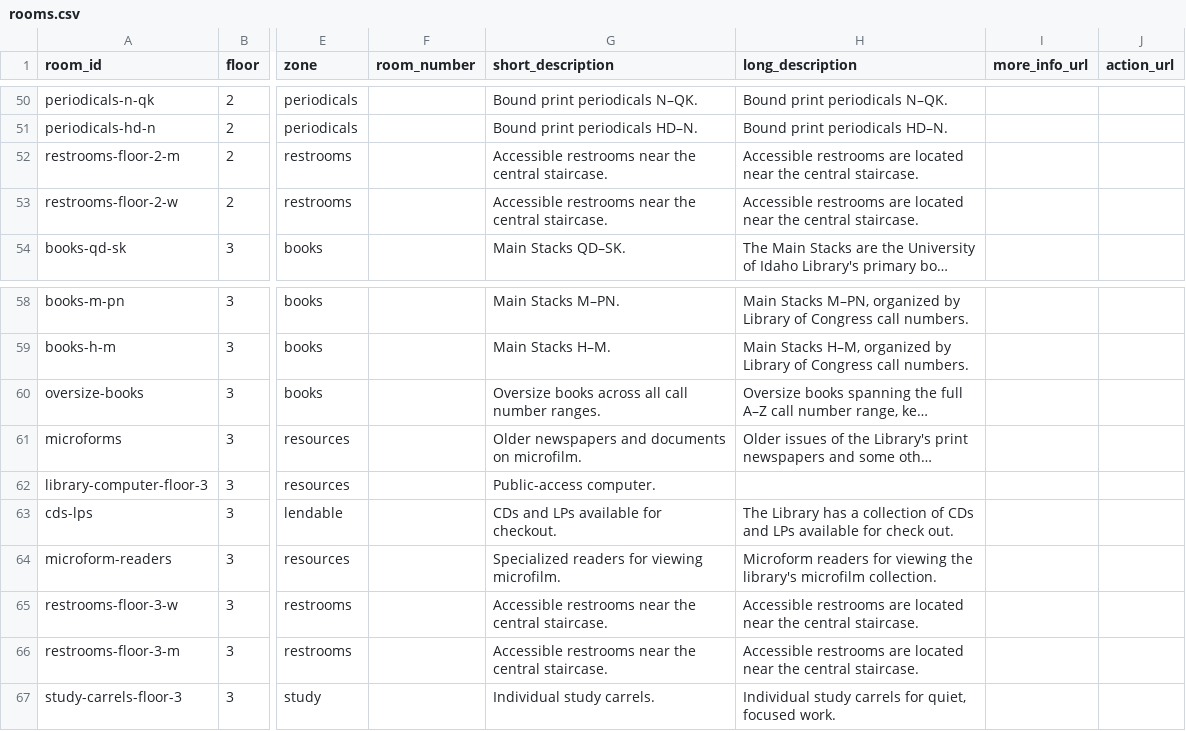
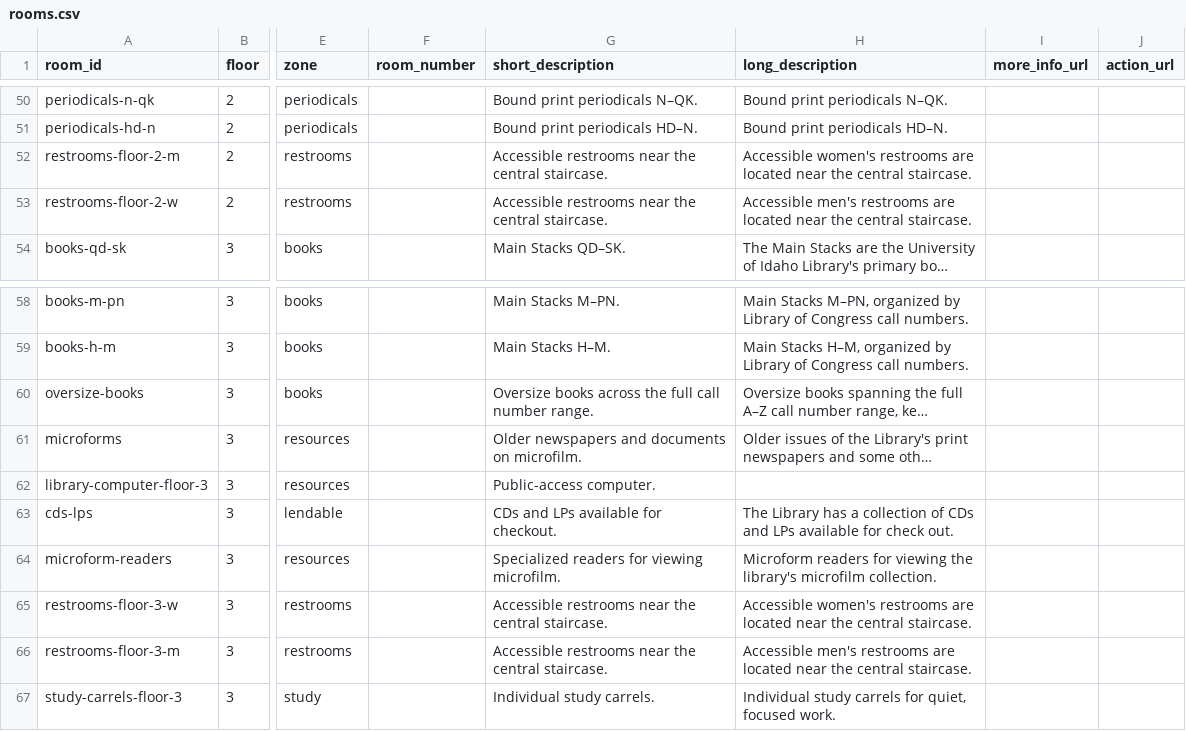
Before and after one commit to uidaholib/mainweb-lib-uidaho, a CSV file: _data/rooms.csv, drawn as a sheet; only a part is shown, gaps mark what is left out; long unchanged cells end in …; the diff covers the shown part only; the diff names each change by its address in the sheet, - before the commit and + after, or states it on an @@ line.

Commit message:
Update rooms.csv
Updates throughout for long and short descriptions

```diff
--- a/_data/rooms.csv
+++ b/_data/rooms.csv
-H52 (long_description): Accessible restrooms are…
+H52 (long_description): Accessible women's restrooms are…
-H53 (long_description): Accessible restrooms are…
+H53 (long_description): Accessible men's restrooms are…
-G60 (short_description): …books across all call number ranges.
+G60 (short_description): …books across the full call number range.
-H65 (long_description): Accessible restrooms are…
+H65 (long_description): Accessible women's restrooms are…
-H66 (long_description): Accessible restrooms are…
+H66 (long_description): Accessible men's restrooms are…
```
Also changed, not shown: 41 edited cells elsewhere in this file.
